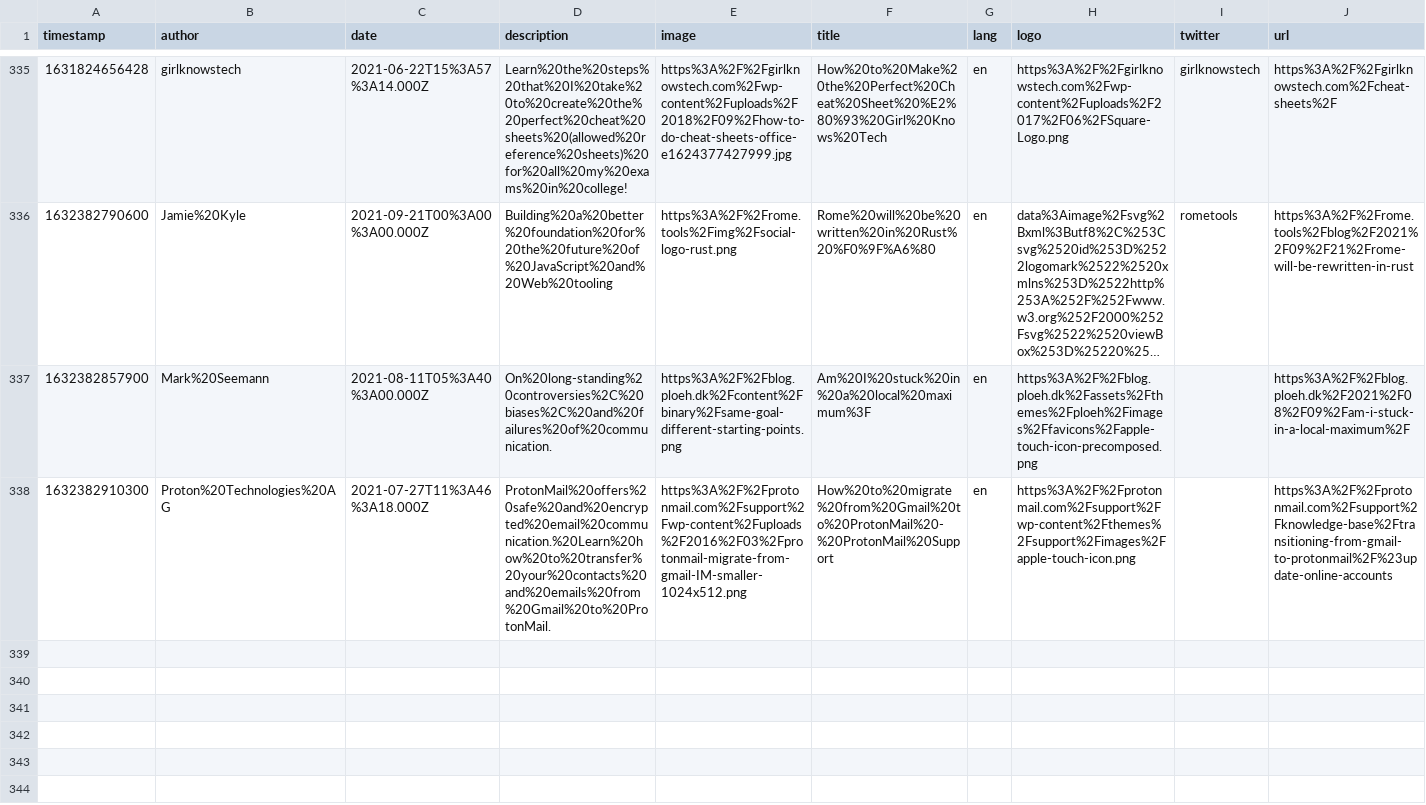
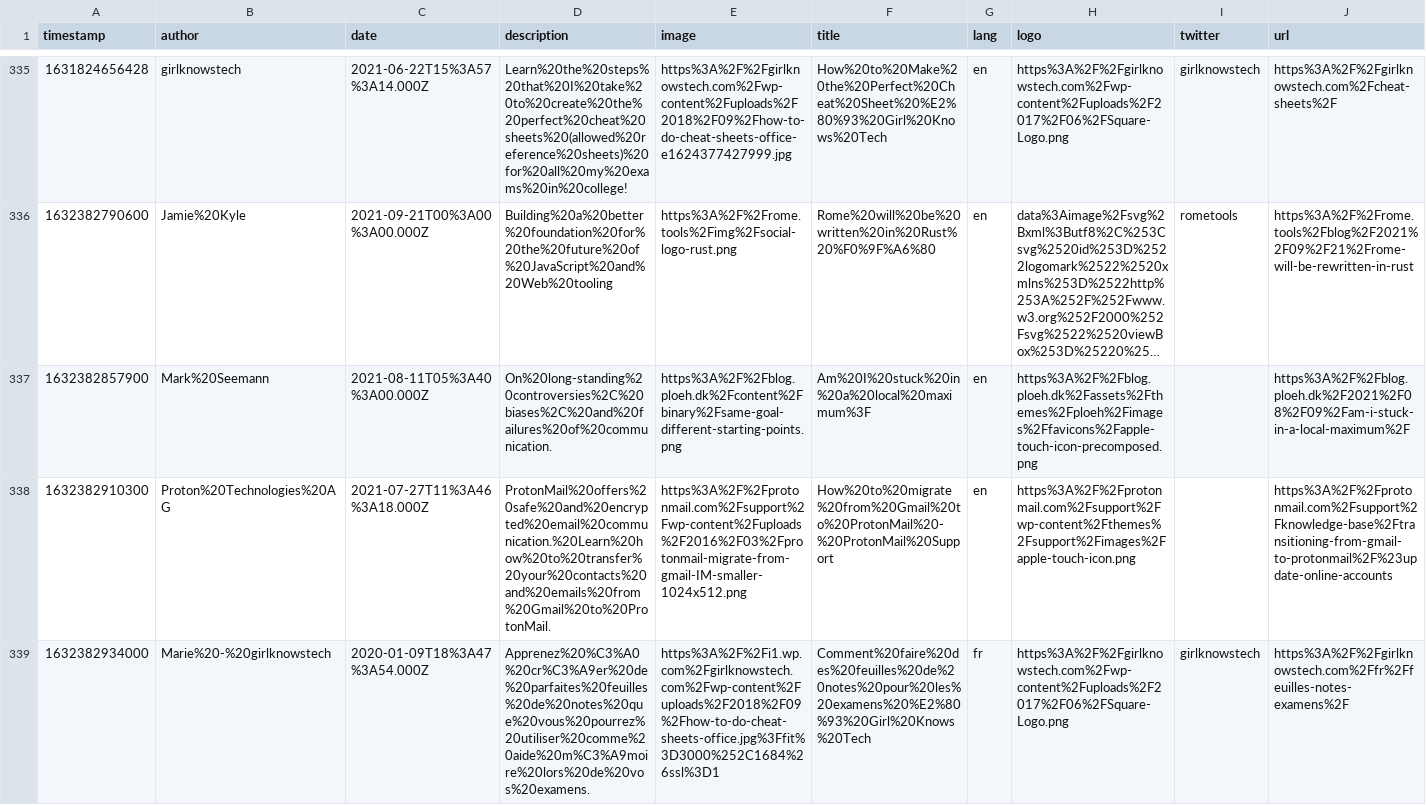
Before and after one commit to eckertalex/database, a CSV file: reading.csv, drawn as a sheet; only a part is shown, gaps mark what is left out; long unchanged cells end in …; the diff names each change by its address in the sheet, - before the commit and + after, or states it on an @@ line.

Commit message:
gitrows: Add https://girlknowstech.com/fr/feuilles-notes-examens/

```diff
--- a/reading.csv
+++ b/reading.csv
+row 339: 1632382934000 | Marie%20-%20girlknowstech | 2020-01-09T18%3A47%3A54.000Z | Apprenez%20%C3%A0%20cr%C3%A9er%20de%20parfaites%20feuilles%20de%20notes%20que%20vous%20pourrez%20utiliser%20comme%20aide%20m%C3%A9moire%20lors%20de%20vos%20examens. | https%3A%2F%2Fi1.wp.com%2Fgirlknowstech.com%2Fwp-content%2Fuploads%2F2018%2F09%2Fhow-to-do-cheat-sheets-office.jpg%3Ffit%3D3000%252C1684%26ssl%3D1 | Comment%20faire%20des%20feuilles%20de%20notes%20pour%20les%20examens%20%E2%80%93%20Girl%20Knows%20Tech | fr | https%3A%2F%2Fgirlknowstech.com%2Fwp-content%2Fuploads%2F2017%2F06%2FSquare-Logo.png | girlknowstech | https%3A%2F%2Fgirlknowstech.com%2Ffr%2Ffeuilles-notes-examens%2F
```
